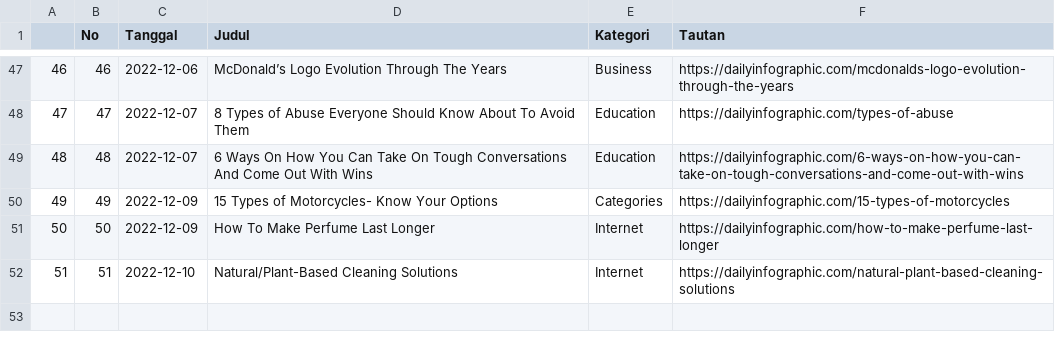
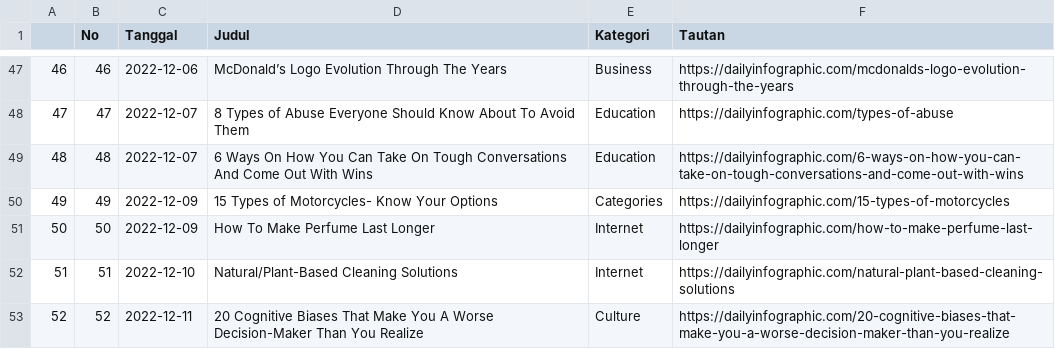
Before and after one commit to raisrais/mytwet_bot, a CSV file: data/da_infographic.csv, drawn as a sheet; only a part is shown, gaps mark what is left out.

```diff
--- a/data/da_infographic.csv
+++ b/data/da_infographic.csv
@@ -52 +52,2 @@
 "51",51,2022-12-10,"Natural/Plant-Based Cleaning Solutions","Internet","https://dailyinfographic.com/natural-plant-based-cleaning-solutions"
+"52",52,2022-12-11,"20 Cognitive Biases That Make You A Worse Decision-Maker Than You Realize","Culture","https://dailyinfographic.com/20-cognitive-biases-that-make-you-a-worse-decision-maker-than-you-realize"
```
